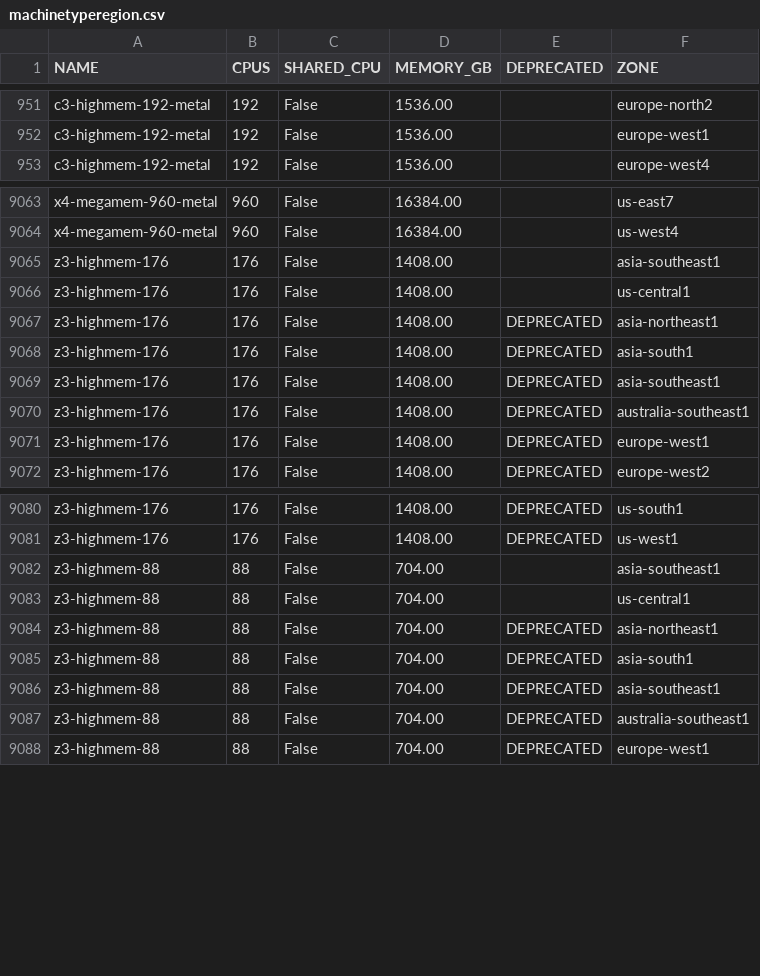
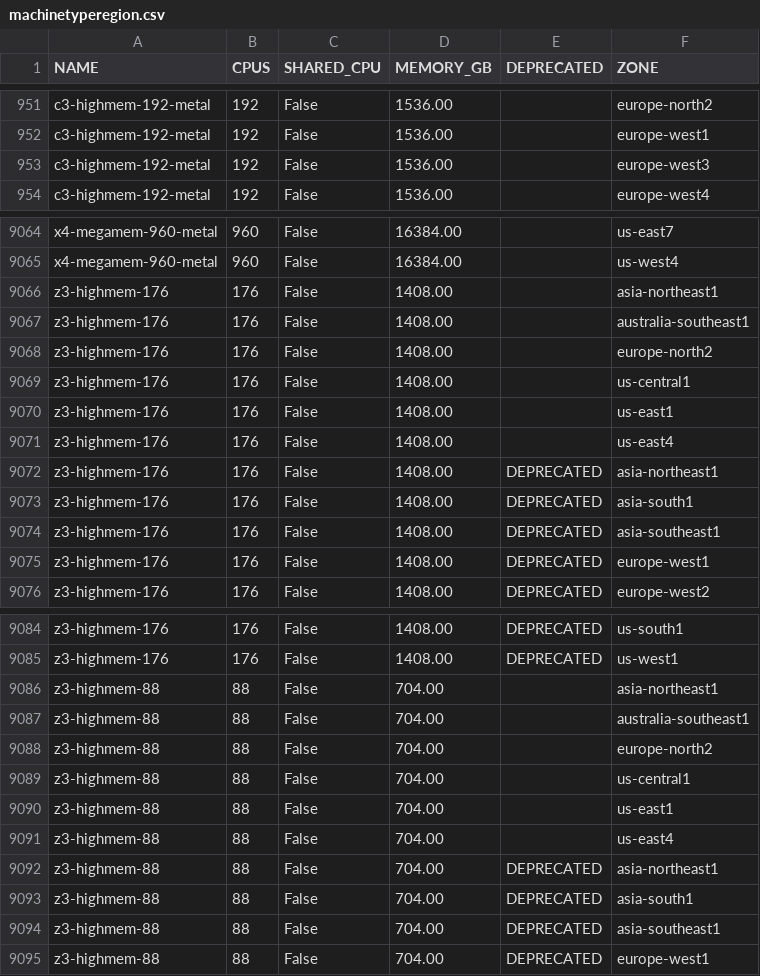
Before and after one commit to Cyclenerd/google-cloud-pricing-cost-calculator, a CSV file: tools/machinetyperegion.csv, drawn as a sheet; only a part is shown, gaps mark what is left out.

```diff
--- a/tools/machinetyperegion.csv
+++ b/tools/machinetyperegion.csv
@@ -952,2 +952,3 @@ c3-highmem-192-metal;192;False;1536.00;;europe-north2
 c3-highmem-192-metal;192;False;1536.00;;europe-west1
+c3-highmem-192-metal;192;False;1536.00;;europe-west3
 c3-highmem-192-metal;192;False;1536.00;;europe-west4
@@ -9064,4 +9065,8 @@ x4-megamem-960-metal;960;False;16384.00;;us-east7
 x4-megamem-960-metal;960;False;16384.00;;us-west4
-z3-highmem-176;176;False;1408.00;;asia-southeast1
+z3-highmem-176;176;False;1408.00;;asia-northeast1
+z3-highmem-176;176;False;1408.00;;australia-southeast1
+z3-highmem-176;176;False;1408.00;;europe-north2
 z3-highmem-176;176;False;1408.00;;us-central1
+z3-highmem-176;176;False;1408.00;;us-east1
+z3-highmem-176;176;False;1408.00;;us-east4
 z3-highmem-176;176;False;1408.00;DEPRECATED;asia-northeast1
@@ -9069,3 +9074,2 @@ z3-highmem-176;176;False;1408.00;DEPRECATED;asia-south1
 z3-highmem-176;176;False;1408.00;DEPRECATED;asia-southeast1
-z3-highmem-176;176;False;1408.00;DEPRECATED;australia-southeast1
 z3-highmem-176;176;False;1408.00;DEPRECATED;europe-west1
@@ -9081,4 +9085,8 @@ z3-highmem-176;176;False;1408.00;DEPRECATED;us-south1
 z3-highmem-176;176;False;1408.00;DEPRECATED;us-west1
-z3-highmem-88;88;False;704.00;;asia-southeast1
+z3-highmem-88;88;False;704.00;;asia-northeast1
+z3-highmem-88;88;False;704.00;;australia-southeast1
+z3-highmem-88;88;False;704.00;;europe-north2
 z3-highmem-88;88;False;704.00;;us-central1
+z3-highmem-88;88;False;704.00;;us-east1
+z3-highmem-88;88;False;704.00;;us-east4
 z3-highmem-88;88;False;704.00;DEPRECATED;asia-northeast1
@@ -9086,3 +9094,2 @@ z3-highmem-88;88;False;704.00;DEPRECATED;asia-south1
 z3-highmem-88;88;False;704.00;DEPRECATED;asia-southeast1
-z3-highmem-88;88;False;704.00;DEPRECATED;australia-southeast1
 z3-highmem-88;88;False;704.00;DEPRECATED;europe-west1
```
